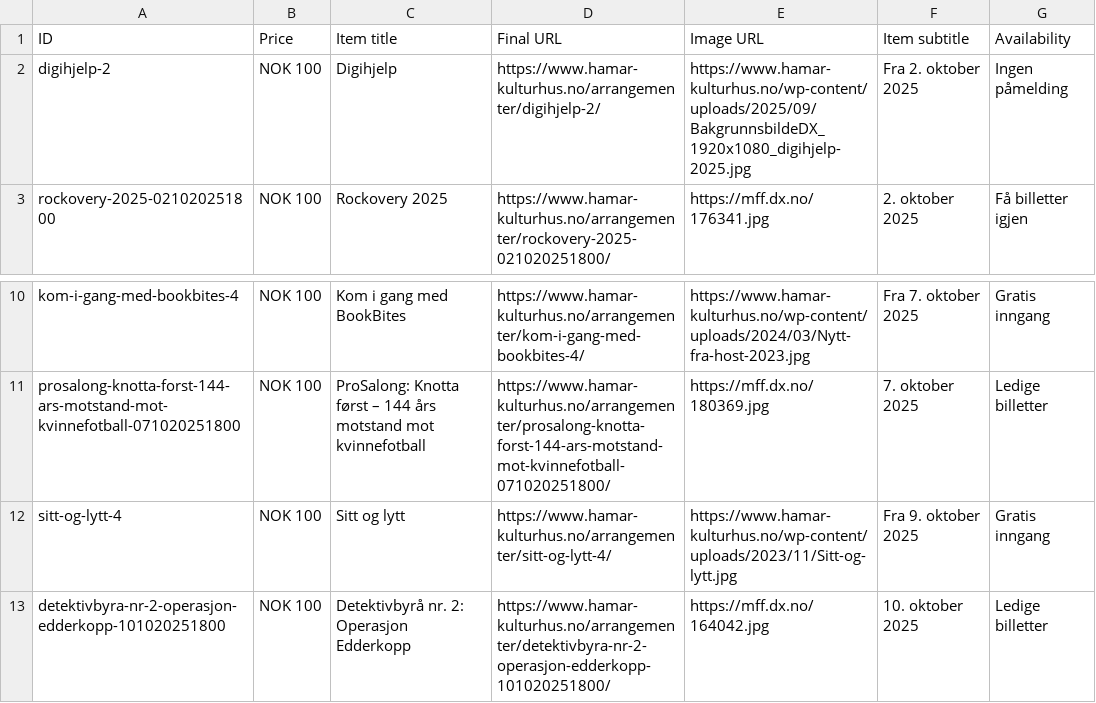
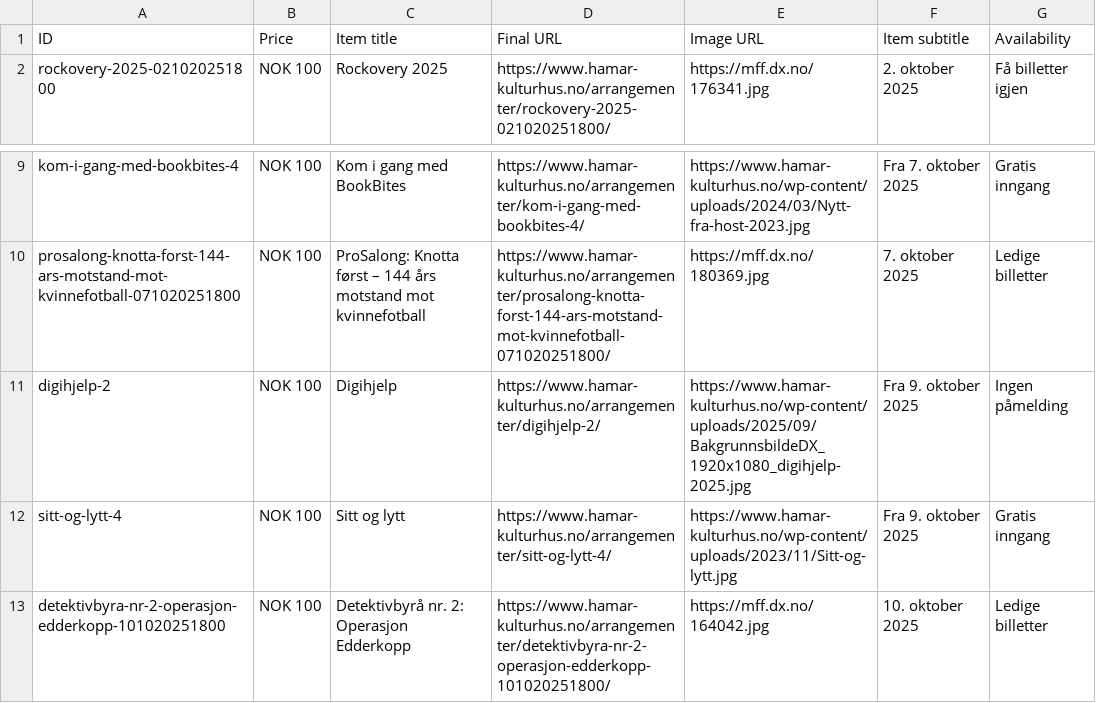
Before and after one commit to opmthomassen/hamar, a CSV file: google.csv, drawn as a sheet; only a part is shown, gaps mark what is left out; removed rows and columns are numbered as before the commit, all else as after; the diff names each change by its address in the sheet, - before the commit and + after, or states it on an @@ line.

```diff
--- a/google.csv
+++ b/google.csv
-row 2: digihjelp-2 | NOK 100 | Digihjelp | https://www.hamar-kulturhus.no/arrangementer/digihjelp-2/ | https://www.hamar-kulturhus.no/wp-content/uploads/2025/09/BakgrunnsbildeDX_1920x1080_digihjelp-2025.jpg | Fra 2. oktober 2025 | Ingen påmelding
+row 11: digihjelp-2 | NOK 100 | Digihjelp | https://www.hamar-kulturhus.no/arrangementer/digihjelp-2/ | https://www.hamar-kulturhus.no/wp-content/uploads/2025/09/BakgrunnsbildeDX_1920x1080_digihjelp-2025.jpg | Fra 9. oktober 2025 | Ingen påmelding
```
Also changed, not shown: meta.csv.
